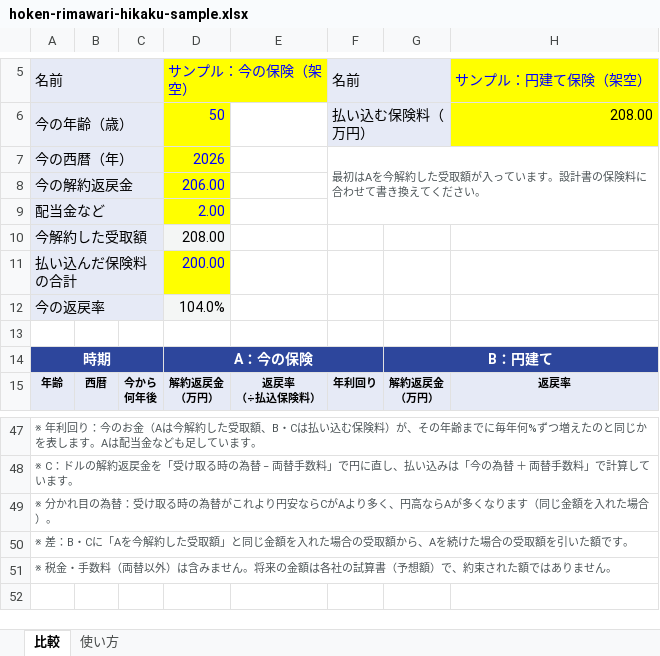
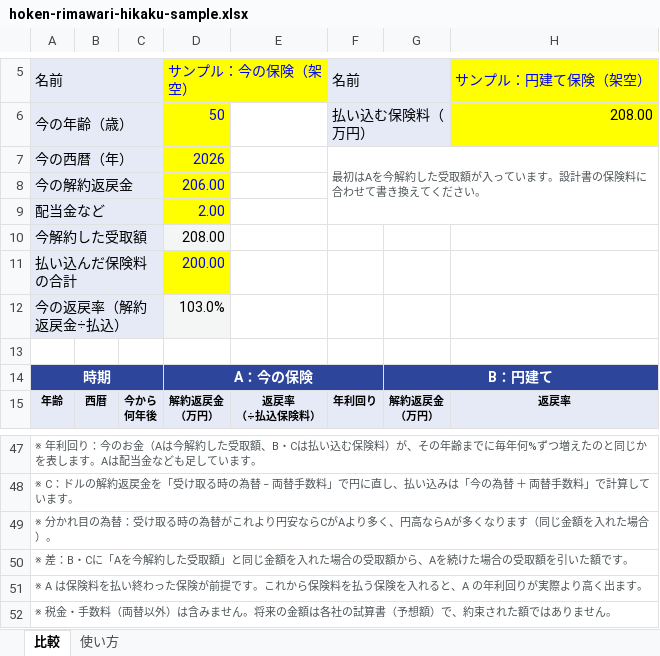
Before and after one commit to kurita-ux/tumitate, an Excel workbook: excel/hoken-rimawari-hikaku-sample.xlsx, sheet 比較, drawn as a sheet; only a part is shown, gaps mark what is left out; values as stored, in another font and other column widths than the file's, no borders; conditional formats not drawn; rows hold the shown columns only; the diff names each change by its address in the sheet, - before the commit and + after, or states it on an @@ line.

```diff
--- a/excel/hoken-rimawari-hikaku-sample.xlsx (sheet 比較)
+++ b/excel/hoken-rimawari-hikaku-sample.xlsx (sheet 比較)
-A12: 今の返戻率
+A12: 今の返戻率（解約返戻金÷払込）
-D12: 104.0%
+D12: 103.0%
+row 51: ※ A は保険料を払い終わった保険が前提です。これから保険料を払う保険を入れると、A の年利回りが実際より高く出ます。
```
Also changed, not shown: sheet 使い方, 4 other files.
